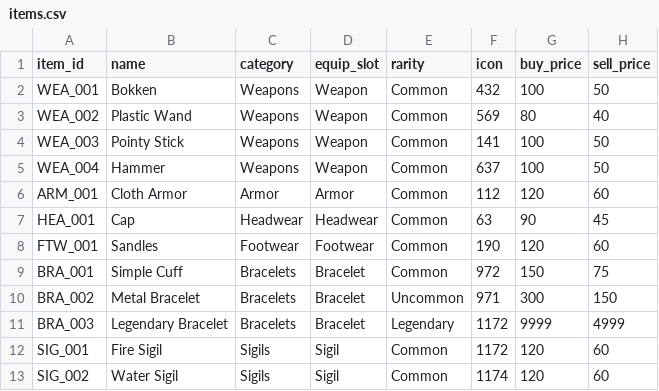
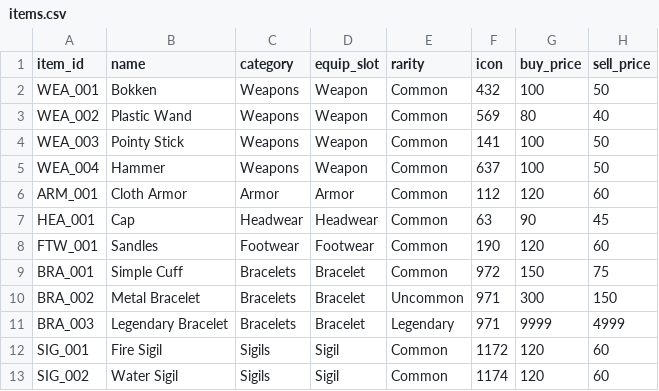
Before and after one commit to Cristal-Lucina/Psyokin, a CSV file: data/items/items.csv, drawn as a sheet; only a part is shown; the diff names each change by its address in the sheet, - before the commit and + after, or states it on an @@ line.

```diff
--- a/data/items/items.csv
+++ b/data/items/items.csv
-F11 (icon): 1172
+F11 (icon): 971
```
Also changed, not shown: 42 other files.
